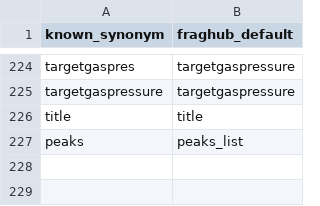
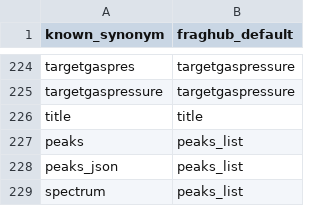
Before and after one commit to eMetaboHUB/FragHub, a CSV file: datas/key_to_convert.csv, drawn as a sheet; only a part is shown, gaps mark what is left out.

Commit message:
Add new entries to key_to_convert.csv
Two new entries have been added to the 'key_to_convert.csv' file for 'peaks_json' and 'spectrum'. In these entries, the corresponding values now connect to 'peaks_list', enhancing data's accessibility and comprehensibility.

```diff
--- a/datas/key_to_convert.csv
+++ b/datas/key_to_convert.csv
@@ -227 +227,3 @@ title;title
 peaks;peaks_list
+peaks_json;peaks_list
+spectrum;peaks_list
```
